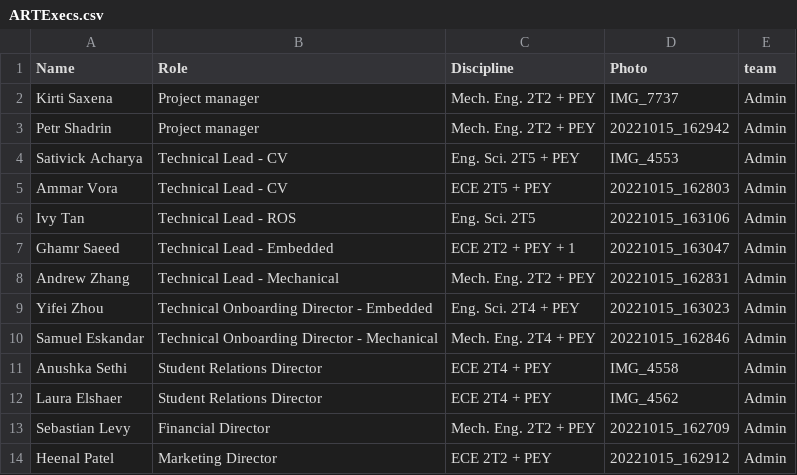
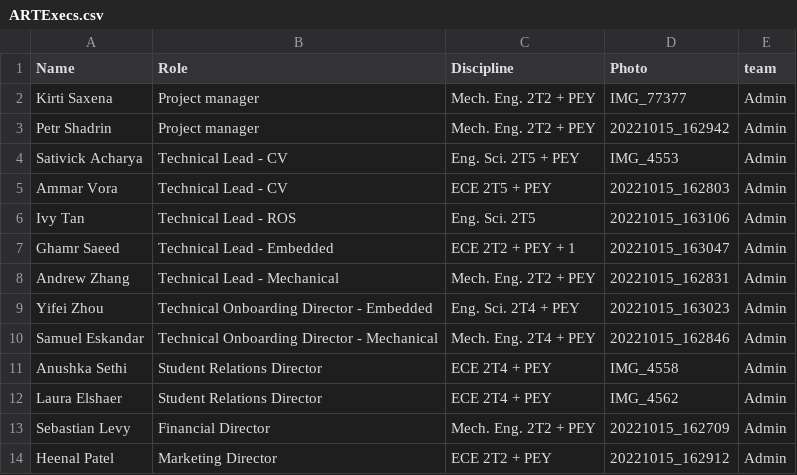
Before and after one commit to utra/utra.github.io, a CSV file: _data/ARTExecs.csv, drawn as a sheet.

```diff
--- a/_data/ARTExecs.csv
+++ b/_data/ARTExecs.csv
@@ -1,3 +1,3 @@
 Name,Role,Discipline,Photo,team
-Kirti Saxena,"Project manager ",Mech. Eng. 2T2 + PEY,IMG_7737,Admin
+Kirti Saxena,"Project manager ",Mech. Eng. 2T2 + PEY,IMG_77377,Admin
 Petr Shadrin,"Project manager ",Mech. Eng. 2T2 + PEY,20221015_162942,Admin
```
Also changed, not shown: 3 other files.
